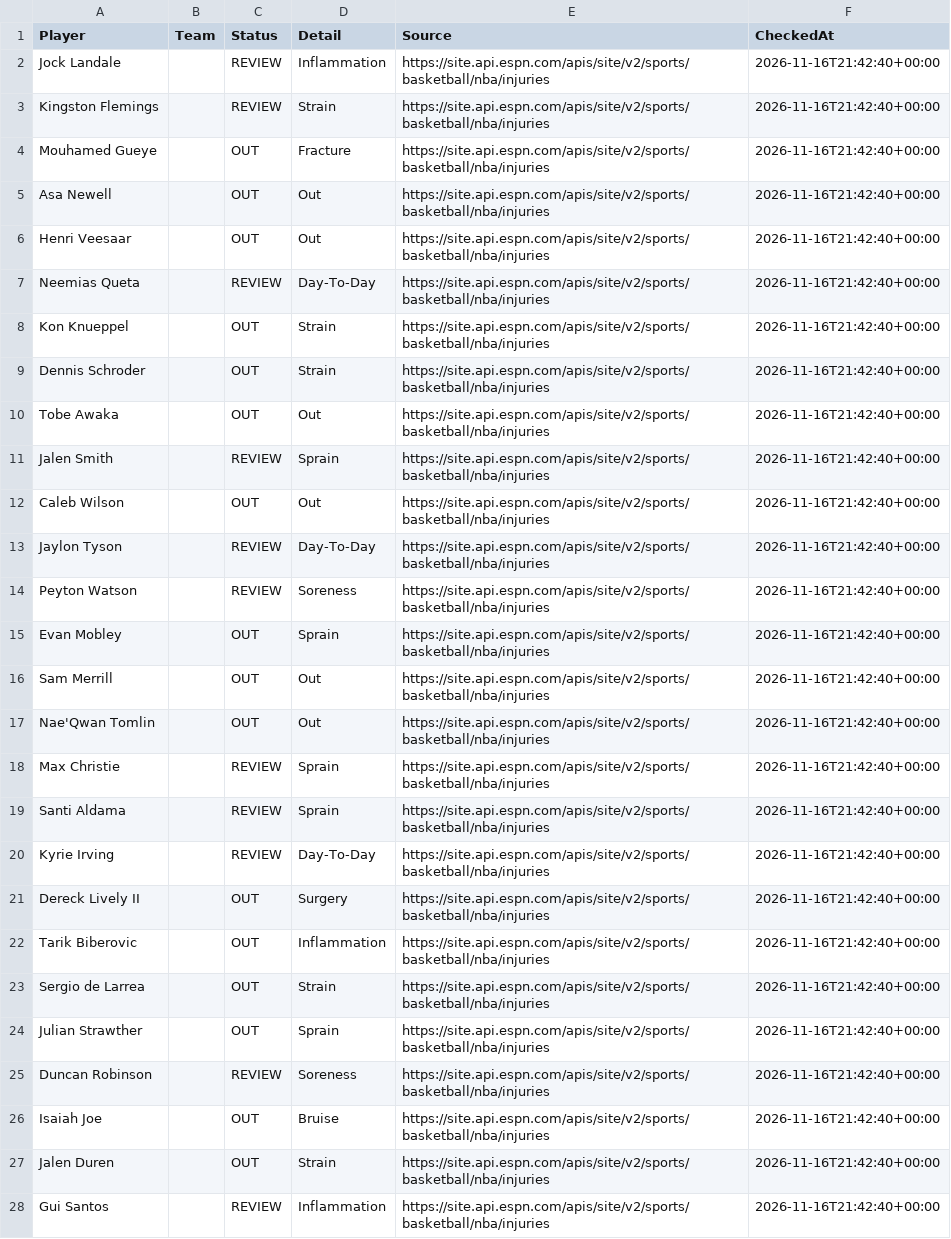
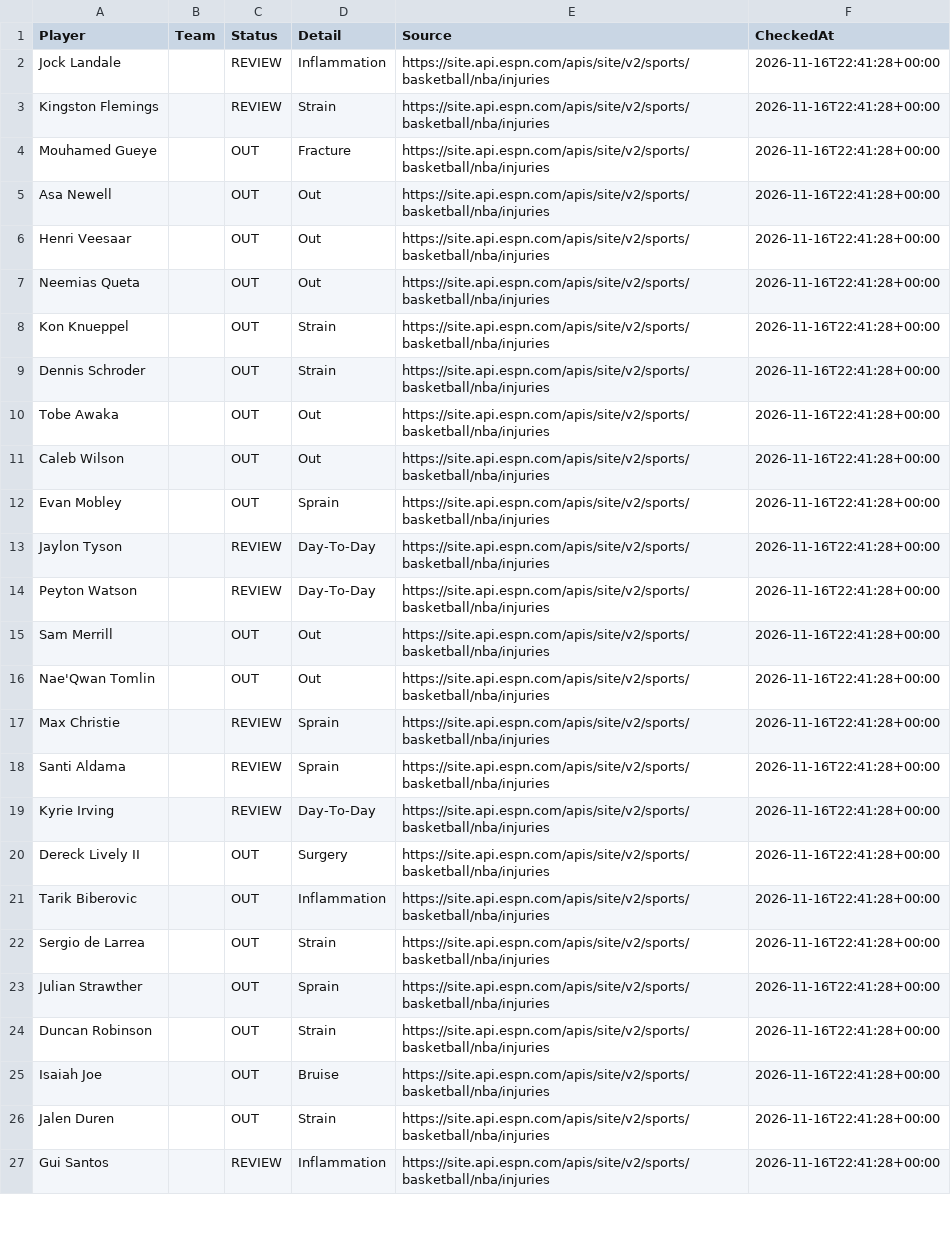
Before and after one commit to jakobabrahamson32-lgtm/courtside-edge, a CSV file: nba_injuries.csv, drawn as a sheet; only a part is shown; removed rows and columns are numbered as before the commit, all else as after; the diff covers the shown part only; the diff names each change by its address in the sheet, - before the commit and + after, or states it on an @@ line.

```diff
--- a/nba_injuries.csv
+++ b/nba_injuries.csv
-F2:F10 (CheckedAt): 2026-11-16T21:42:40+00:00
+F2:F10 (CheckedAt): 2026-11-16T22:41:28+00:00
-C7 (Status): REVIEW
+C7 (Status): OUT
-D7 (Detail): Day-To-Day
+D7 (Detail): Out
-row 11: Jalen Smith |  | REVIEW | Sprain | https://site.api.espn.com/apis/site/v2/sports/basketball/nba/injuries | 2026-11-16T21:42:40+00:00
-F11 (CheckedAt): 2026-11-16T21:42:40+00:00
+F11 (CheckedAt): 2026-11-16T22:41:28+00:00
+row 12: Evan Mobley |  | OUT | Sprain | https://site.api.espn.com/apis/site/v2/sports/basketball/nba/injuries | 2026-11-16T22:41:28+00:00
-F13:F14 (CheckedAt): 2026-11-16T21:42:40+00:00
+F13:F14 (CheckedAt): 2026-11-16T22:41:28+00:00
-D14 (Detail): Soreness
+D14 (Detail): Day-To-Day
-row 15: Evan Mobley |  | OUT | Sprain | https://site.api.espn.com/apis/site/v2/sports/basketball/nba/injuries | 2026-11-16T21:42:40+00:00
-F15:F27 (CheckedAt): 2026-11-16T21:42:40+00:00
+F15:F27 (CheckedAt): 2026-11-16T22:41:28+00:00
-C24 (Status): REVIEW
+C24 (Status): OUT
-D24 (Detail): Soreness
+D24 (Detail): Strain
```
Also changed, not shown: 2 removed rows and 77 edited cells elsewhere in this file, nfl_injuries.csv.
